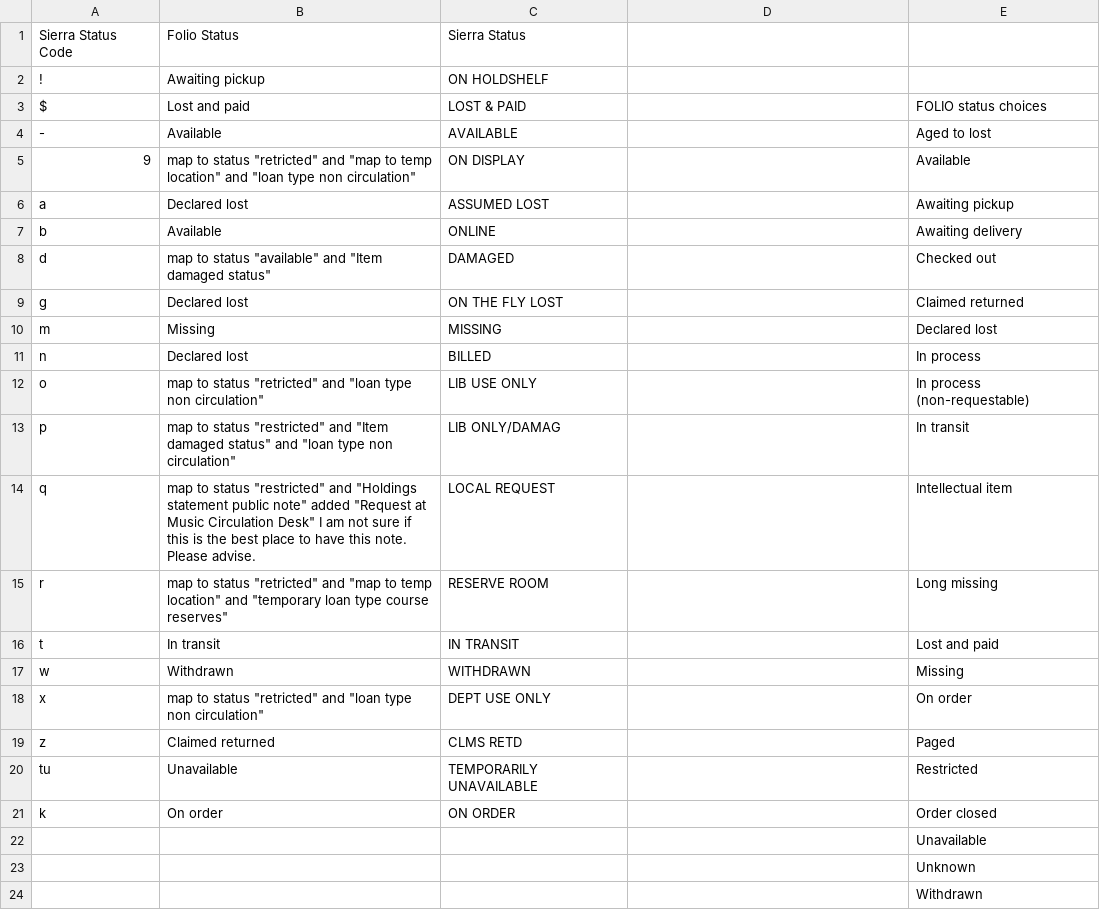
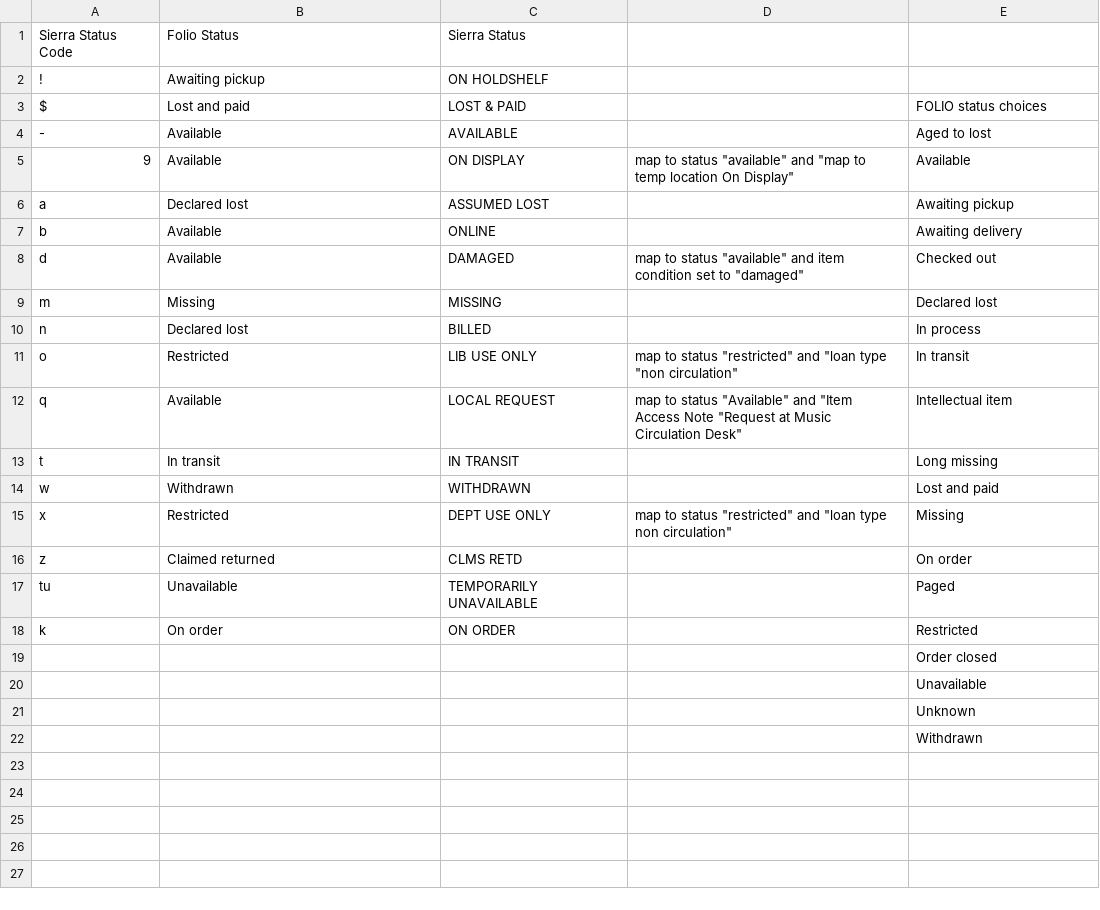
Before and after one commit to indexdata/folio-import, a TSV file: etc/holycross/statuses.tsv, drawn as a sheet.

```diff
--- a/etc/holycross/statuses.tsv
+++ b/etc/holycross/statuses.tsv
@@ -4,19 +4,17 @@ $	Lost and paid	LOST & PAID		FOLIO status choices
 -	Available	AVAILABLE		Aged to lost
-9	map to status "retricted" and "map to temp location" and "loan type non circulation"	ON DISPLAY		Available
+9	Available	ON DISPLAY	map to status "available" and "map to temp location On Display"	Available
 a	Declared lost	ASSUMED LOST		Awaiting pickup
 b	Available	ONLINE		Awaiting delivery
-d	map to status "available" and "Item damaged status"	DAMAGED		Checked out
-g	Declared lost	ON THE FLY LOST		Claimed returned
+d	Available	DAMAGED	map to status "available" and item condition set to "damaged"	Checked out
 m	Missing	MISSING		Declared lost
 n	Declared lost	BILLED		In process
-o	map to status "retricted" and "loan type non circulation"	LIB USE ONLY		In process (non-requestable)
-p	map to status "restricted" and "Item damaged status" and "loan type non circulation"	LIB ONLY/DAMAG		In transit
-q	map to status "restricted" and "Holdings statement public note" added "Request at Music Circulation Desk" I am not sure if this is the best place to have this note. Please advise.	LOCAL REQUEST		Intellectual item
-r	map to status "retricted" and "map to temp location" and "temporary loan type course reserves"	RESERVE ROOM		Long missing
-t	In transit	IN TRANSIT		Lost and paid
-w	Withdrawn	WITHDRAWN		Missing
-x	map to status "retricted" and "loan type non circulation"	DEPT USE ONLY		On order
-z	Claimed returned	CLMS RETD		Paged
-tu	Unavailable	TEMPORARILY UNAVAILABLE		Restricted
-k	On order	ON ORDER		Order closed
+o	Restricted	LIB USE ONLY	map to status "restricted" and "loan type "non circulation"	In transit
+q	Available	LOCAL REQUEST	map to status "Available" and "Item Access Note "Request at Music Circulation Desk"	Intellectual item
+t	In transit	IN TRANSIT		Long missing
+w	Withdrawn	WITHDRAWN		Lost and paid
+x	Restricted	DEPT USE ONLY	map to status "restricted" and "loan type non circulation"	Missing
+z	Claimed returned	CLMS RETD		On order
+tu	Unavailable	TEMPORARILY UNAVAILABLE		Paged
+k	On order	ON ORDER		Restricted
+				Order closed
 				Unavailable
```
Also changed, not shown: etc/holycross/mtypes.tsv.
